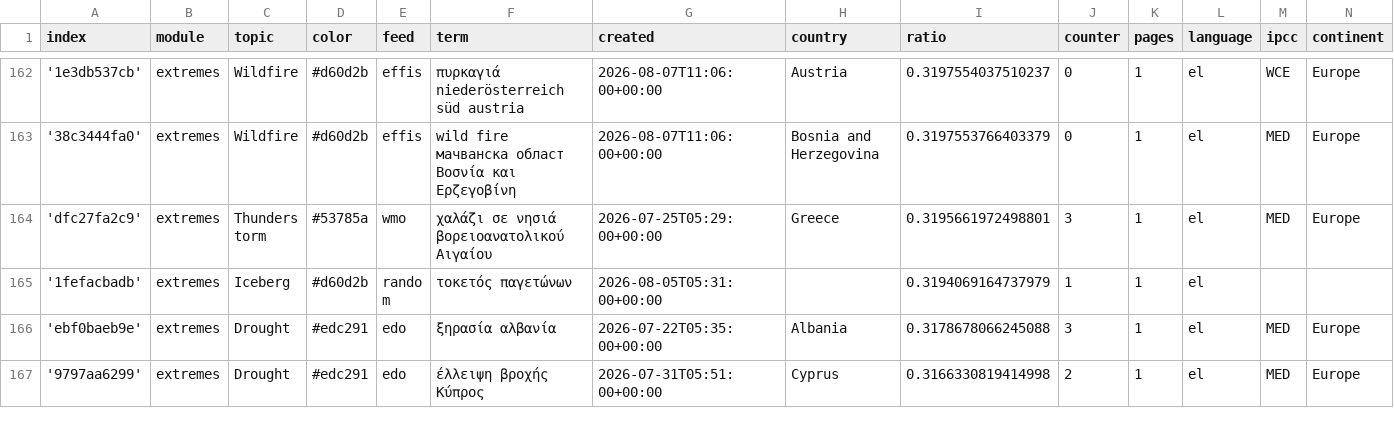
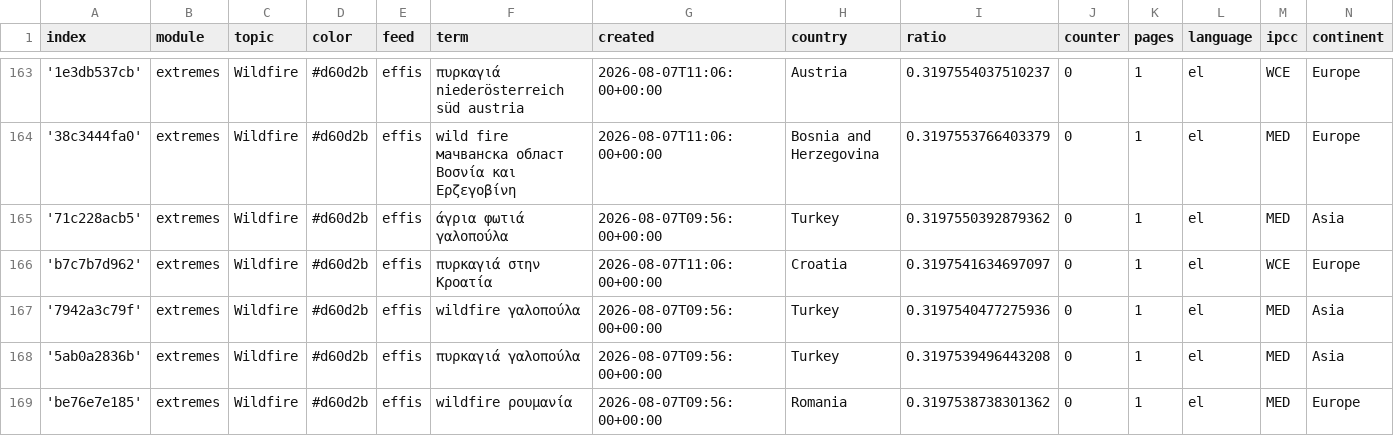
Before and after one commit to newsWhisperer/greekExtremes, a CSV file: terms.csv, drawn as a sheet; only a part is shown, gaps mark what is left out; the shorter side is filled out with more unchanged rows; the diff covers the shown part only; the diff names each change by its address in the sheet, - before the commit and + after, or states it on an @@ line.

Commit message:
Commit from GitHub Actions (import:0.0)

```diff
--- a/terms.csv
+++ b/terms.csv
+row 165: '71c228acb5' | extremes | Wildfire | #d60d2b | effis | άγρια φωτιά γαλοπούλα | 2026-08-07T09:56:00+00:00 | Turkey | 0.3197550392879362 | 0 | 1 | el | MED | Asia
+row 166: 'b7c7b7d962' | extremes | Wildfire | #d60d2b | effis | πυρκαγιά στην Κροατία | 2026-08-07T11:06:00+00:00 | Croatia | 0.3197541634697097 | 0 | 1 | el | WCE | Europe
+row 167: '7942a3c79f' | extremes | Wildfire | #d60d2b | effis | wildfire γαλοπούλα | 2026-08-07T09:56:00+00:00 | Turkey | 0.3197540477275936 | 0 | 1 | el | MED | Asia
+row 168: '5ab0a2836b' | extremes | Wildfire | #d60d2b | effis | πυρκαγιά γαλοπούλα | 2026-08-07T09:56:00+00:00 | Turkey | 0.3197539496443208 | 0 | 1 | el | MED | Asia
+row 169: 'be76e7e185' | extremes | Wildfire | #d60d2b | effis | wildfire ρουμανία | 2026-08-07T09:56:00+00:00 | Romania | 0.3197538738301362 | 0 | 1 | el | MED | Europe
```
Also changed, not shown: 5 added rows and 6 edited cells elsewhere in this file.
